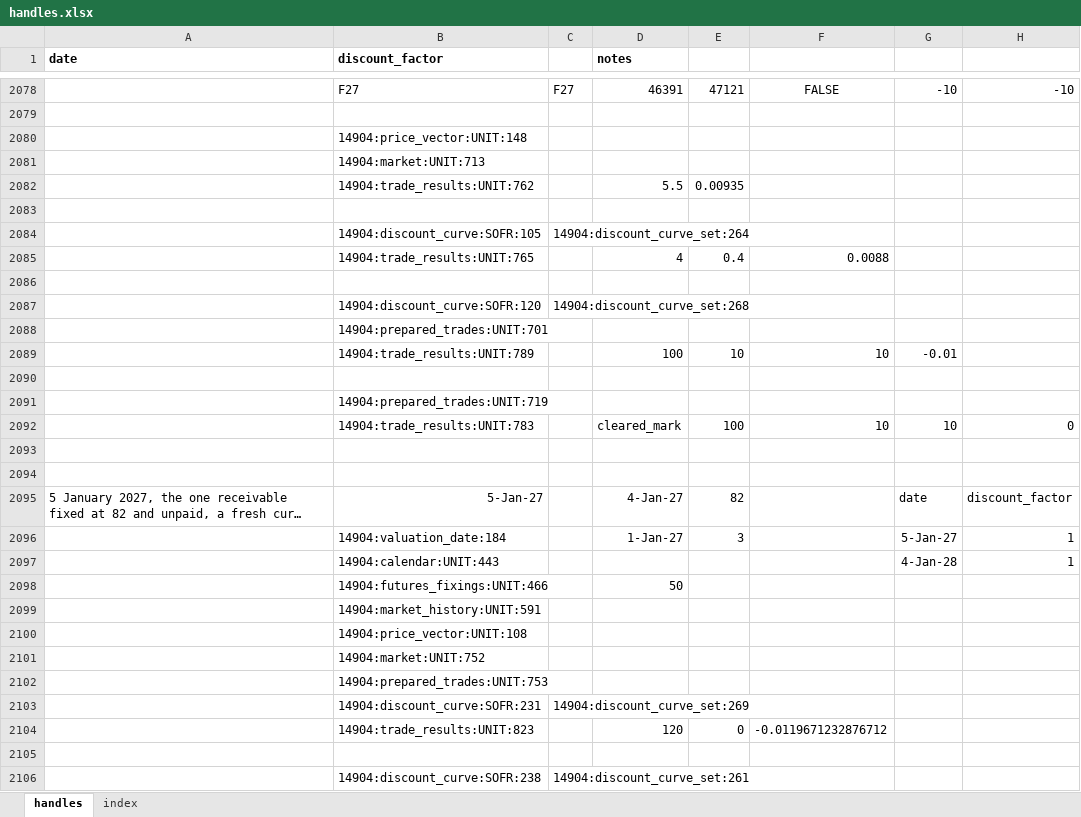
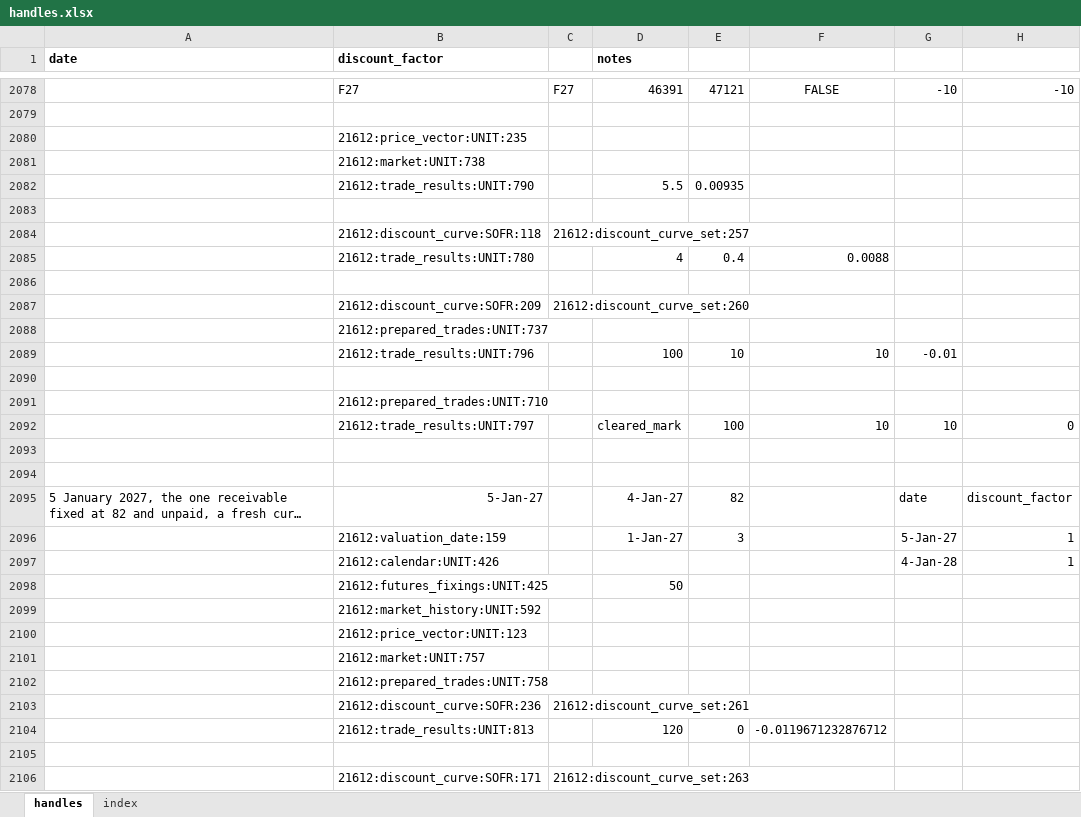
Before and after one commit to gobbles404/catalyst, an Excel workbook: workbooks/handles.xlsx, sheet handles, drawn as a sheet; only a part is shown, gaps mark what is left out; long unchanged cells end in …; values as stored, in another font and other column widths than the file's, no borders; removed rows and columns are numbered as before the commit, all else as after; rows hold the shown columns only; the diff covers the shown part only; the diff names each change by its address in the sheet, - before the commit and + after, or states it on an @@ line.

Commit message:
feat(trades): a fixed_float on a published index averages its month's prints (#271, step 3) (#275)
Co-authored-by: gobbles404 <jgiles926@gmail.com>

```diff
--- a/workbooks/handles.xlsx (sheet handles)
+++ b/workbooks/handles.xlsx (sheet handles)
-B2080 (discount_factor): 14904:price_vector:UNIT:148
+B2080 (discount_factor): 21612:price_vector:UNIT:235
-B2081 (discount_factor): 14904:market:UNIT:713
+B2081 (discount_factor): 21612:market:UNIT:738
-B2082 (discount_factor): 14904:trade_results:UNIT:762
+B2082 (discount_factor): 21612:trade_results:UNIT:790
-row 2084:  | 14904:discount_curve:SOFR:105 | 14904:discount_curve_set:264
+row 2084:  | 21612:discount_curve:SOFR:118 | 21612:discount_curve_set:257
-B2085 (discount_factor): 14904:trade_results:UNIT:765
+B2085 (discount_factor): 21612:trade_results:UNIT:780
-B2087 (discount_factor): 14904:discount_curve:SOFR:120
+B2087 (discount_factor): 21612:discount_curve:SOFR:209
-C2087: 14904:discount_curve_set:268
+C2087: 21612:discount_curve_set:260
-B2088 (discount_factor): 14904:prepared_trades:UNIT:701
+B2088 (discount_factor): 21612:prepared_trades:UNIT:737
-B2089 (discount_factor): 14904:trade_results:UNIT:789
+B2089 (discount_factor): 21612:trade_results:UNIT:796
-B2091 (discount_factor): 14904:prepared_trades:UNIT:719
+B2091 (discount_factor): 21612:prepared_trades:UNIT:710
-B2092 (discount_factor): 14904:trade_results:UNIT:783
+B2092 (discount_factor): 21612:trade_results:UNIT:797
-B2096 (discount_factor): 14904:valuation_date:184
+B2096 (discount_factor): 21612:valuation_date:159
-B2097 (discount_factor): 14904:calendar:UNIT:443
+B2097 (discount_factor): 21612:calendar:UNIT:426
-B2098 (discount_factor): 14904:futures_fixings:UNIT:466
+B2098 (discount_factor): 21612:futures_fixings:UNIT:425
-B2099 (discount_factor): 14904:market_history:UNIT:591
+B2099 (discount_factor): 21612:market_history:UNIT:592
-B2100 (discount_factor): 14904:price_vector:UNIT:108
+B2100 (discount_factor): 21612:price_vector:UNIT:123
-B2101 (discount_factor): 14904:market:UNIT:752
+B2101 (discount_factor): 21612:market:UNIT:757
-B2102 (discount_factor): 14904:prepared_trades:UNIT:753
+B2102 (discount_factor): 21612:prepared_trades:UNIT:758
-row 2103:  | 14904:discount_curve:SOFR:231 | 14904:discount_curve_set:269
+row 2103:  | 21612:discount_curve:SOFR:236 | 21612:discount_curve_set:261
-B2104 (discount_factor): 14904:trade_results:UNIT:823
+B2104 (discount_factor): 21612:trade_results:UNIT:813
-row 2106:  | 14904:discount_curve:SOFR:238 | 14904:discount_curve_set:261
+row 2106:  | 21612:discount_curve:SOFR:171 | 21612:discount_curve_set:263
```
Also changed, not shown: other rows of this sheet, sheet index, 21 other files.
